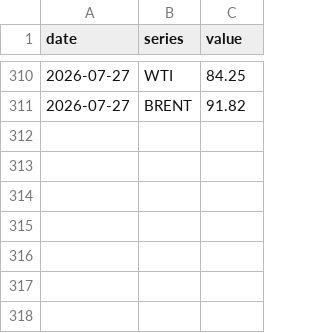
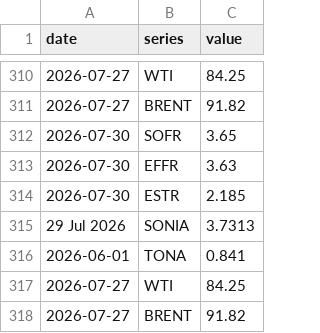
Before and after one commit to Rowland-Rowland/rates-desk, a CSV file: data/history.csv, drawn as a sheet; only a part is shown, gaps mark what is left out; the diff names each change by its address in the sheet, - before the commit and + after, or states it on an @@ line.

```diff
--- a/data/history.csv
+++ b/data/history.csv
+row 312: 2026-07-30 | SOFR | 3.65
+row 313: 2026-07-30 | EFFR | 3.63
+row 314: 2026-07-30 | ESTR | 2.185
+row 315: 29 Jul 2026 | SONIA | 3.7313
+row 316: 2026-06-01 | TONA | 0.841
+row 317: 2026-07-27 | WTI | 84.25
+row 318: 2026-07-27 | BRENT | 91.82
```
Also changed, not shown: 1 other file.
